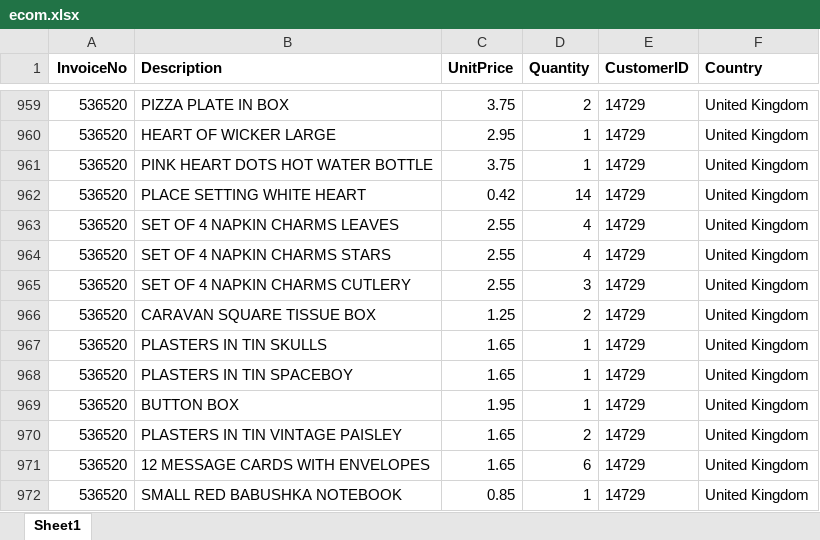
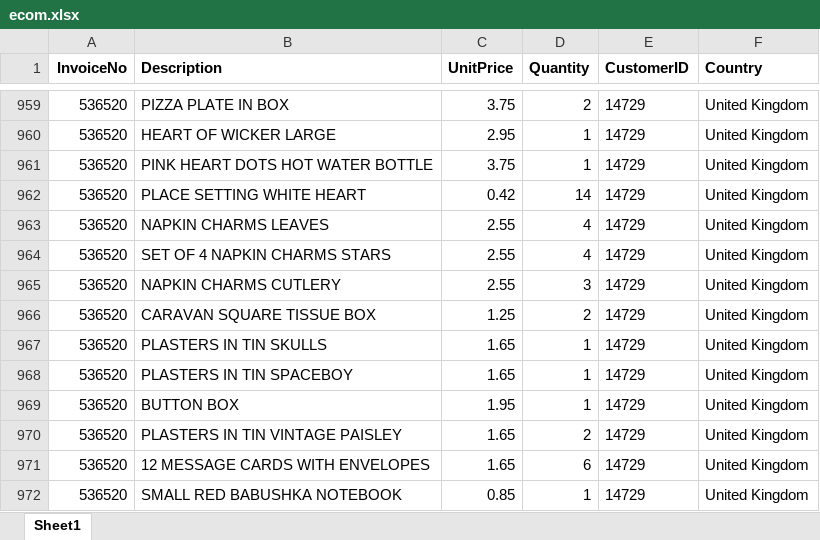
Before and after one commit to Rriya09/ecommerce-data-analysis-python, an Excel workbook: ecom.xlsx, sheet Sheet1, drawn as a sheet; only a part is shown, gaps mark what is left out; values as stored, in another font and other column widths than the file's, no borders; the diff names each change by its address in the sheet, - before the commit and + after, or states it on an @@ line.

```diff
--- a/ecom.xlsx (sheet Sheet1)
+++ b/ecom.xlsx (sheet Sheet1)
-B963 (Description): SET OF 4 NAPKIN CHARMS LEAVES
+B963 (Description): NAPKIN CHARMS LEAVES
-B965 (Description): SET OF 4 NAPKIN CHARMS CUTLERY
+B965 (Description): NAPKIN CHARMS CUTLERY
```
Also changed, not shown: 8 other files.
